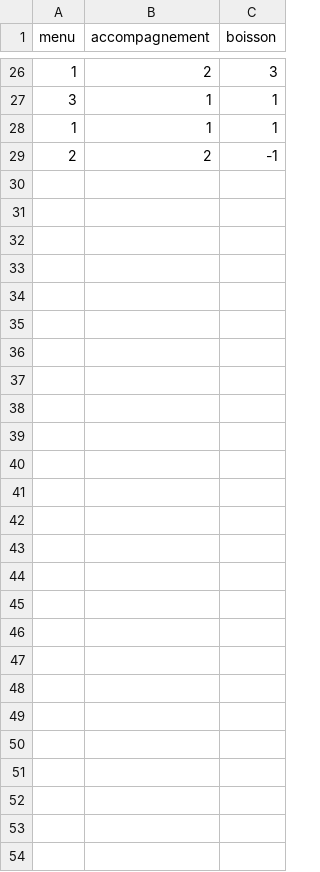
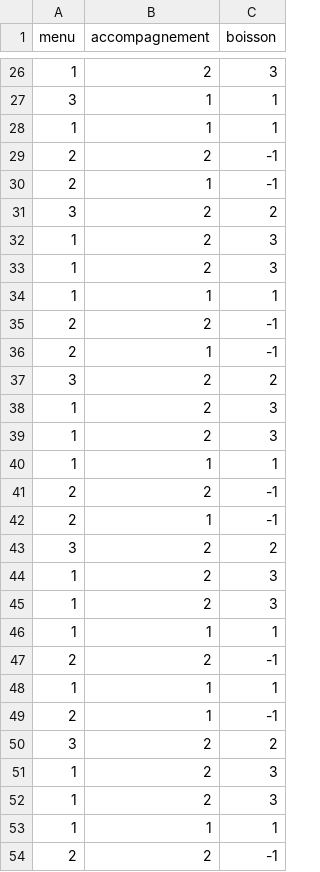
Before and after one commit to moisenelson777/FirstTest, a CSV file: order.csv, drawn as a sheet; only a part is shown, gaps mark what is left out.

```diff
--- a/order.csv
+++ b/order.csv
@@ -29 +29,26 @@ menu,accompagnement,boisson
 2,2,-1
+2,1,-1
+3,2,2
+1,2,3
+1,2,3
+1,1,1
+2,2,-1
+2,1,-1
+3,2,2
+1,2,3
+1,2,3
+1,1,1
+2,2,-1
+2,1,-1
+3,2,2
+1,2,3
+1,2,3
+1,1,1
+2,2,-1
+1,1,1
+2,1,-1
+3,2,2
+1,2,3
+1,2,3
+1,1,1
+2,2,-1
```
Also changed, not shown: 8 other files.
